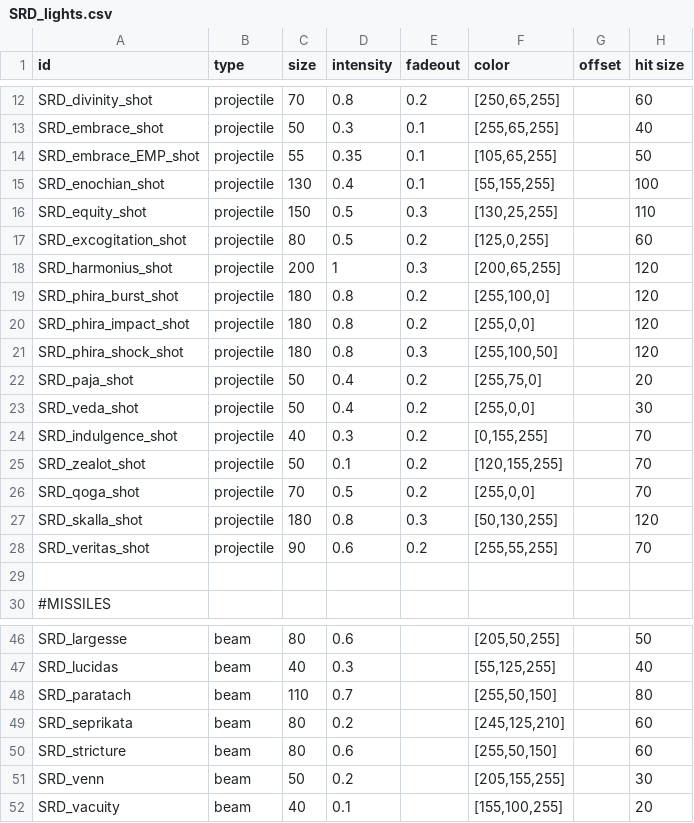
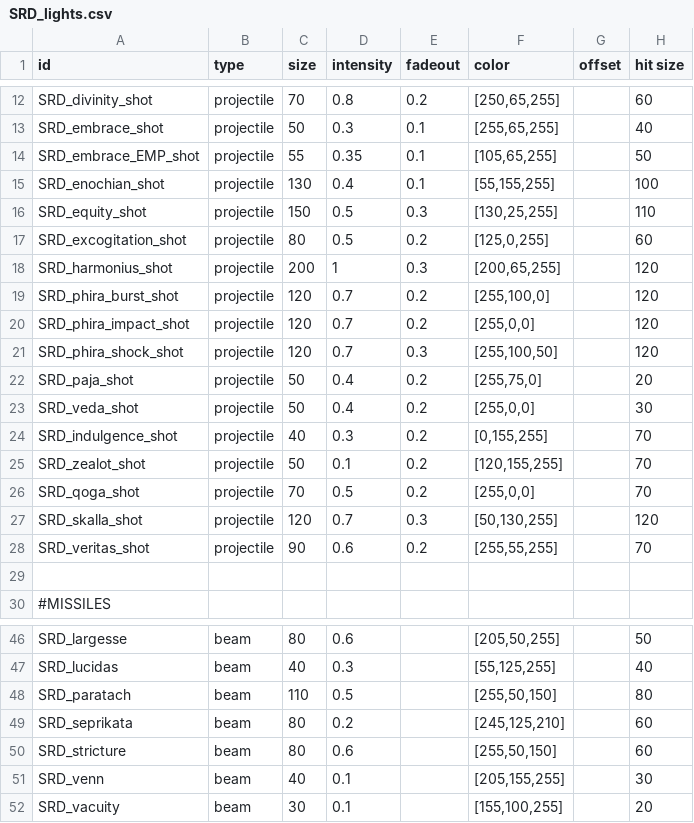
Before and after one commit to niatahl/sylphon, a CSV file: data/lights/SRD_lights.csv, drawn as a sheet; only a part is shown, gaps mark what is left out; the diff names each change by its address in the sheet, - before the commit and + after, or states it on an @@ line.

```diff
--- a/data/lights/SRD_lights.csv
+++ b/data/lights/SRD_lights.csv
-C19:C21 (size): 180
+C19:C21 (size): 120
-D19:D21 (intensity): 0.8
+D19:D21 (intensity): 0.7
-C27 (size): 180
+C27 (size): 120
-D27 (intensity): 0.8
+D27 (intensity): 0.7
-D48 (intensity): 0.7
+D48 (intensity): 0.5
-C51 (size): 50
+C51 (size): 40
-D51 (intensity): 0.2
+D51 (intensity): 0.1
-C52 (size): 40
+C52 (size): 30
```
Also changed, not shown: 2 other files.
